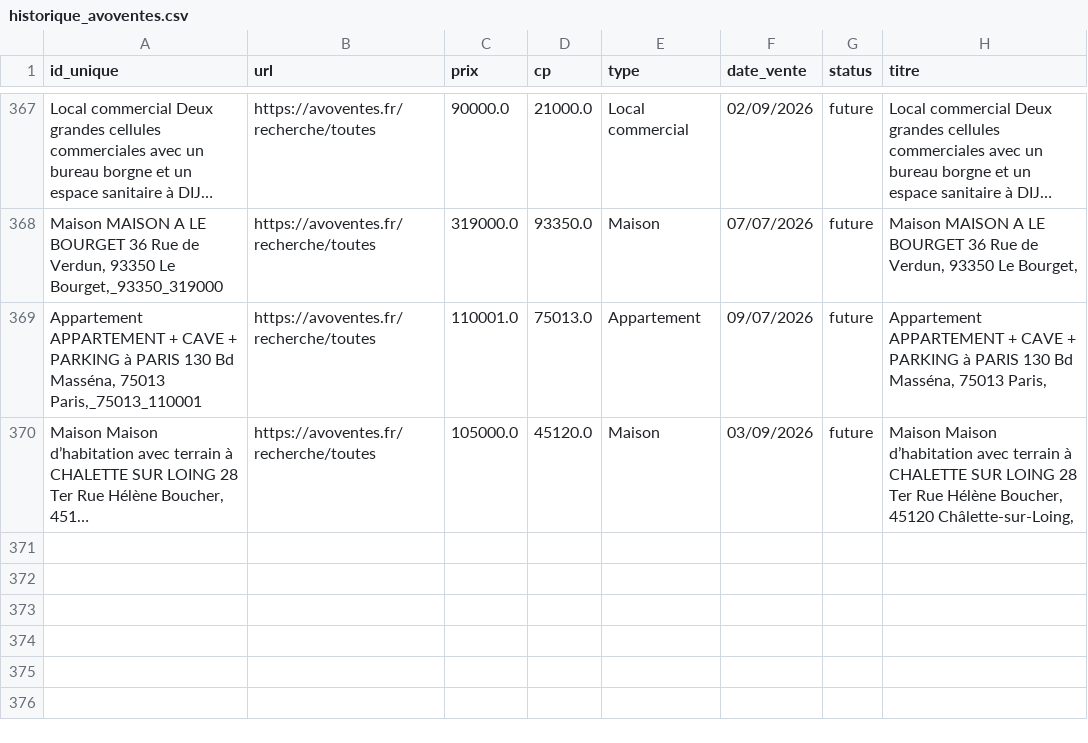
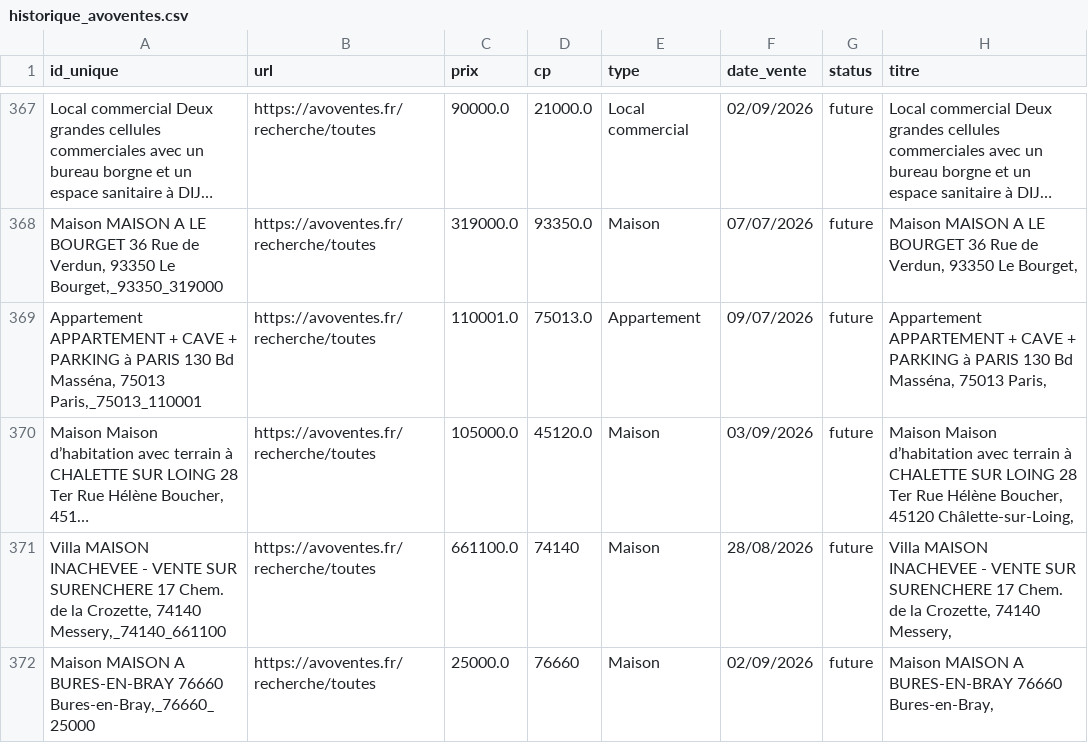
Before and after one commit to mathiasrou/viager-scraper, a CSV file: historique_avoventes.csv, drawn as a sheet; only a part is shown, gaps mark what is left out; long unchanged cells end in …; the diff names each change by its address in the sheet, - before the commit and + after, or states it on an @@ line.

```diff
--- a/historique_avoventes.csv
+++ b/historique_avoventes.csv
+row 371: Villa MAISON INACHEVEE - VENTE SUR SURENCHERE 17 Chem. de la Crozette, 74140 Messery,_74140_661100 | https://avoventes.fr/recherche/toutes | 661100.0 | 74140 | Maison | 28/08/2026 | future | Villa MAISON INACHEVEE - VENTE SUR SURENCHERE 17 Chem. de la Crozette, 74140 Messery,
+row 372: Maison MAISON A BURES-EN-BRAY 76660 Bures-en-Bray,_76660_25000 | https://avoventes.fr/recherche/toutes | 25000.0 | 76660 | Maison | 02/09/2026 | future | Maison MAISON A BURES-EN-BRAY 76660 Bures-en-Bray,
```
Also changed, not shown: historique_ids.csv, historique_immo.csv, 1 other file.
